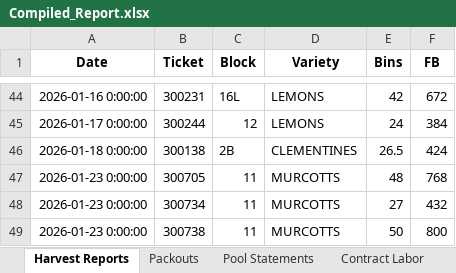
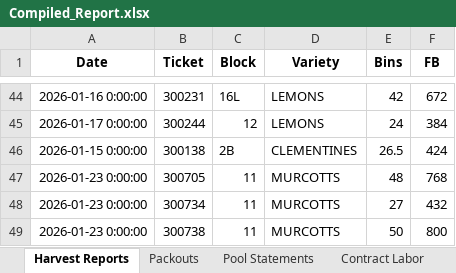
Before and after one commit to msmoore18/lazyspackouts, an Excel workbook: Compiled_Report.xlsx, sheet Harvest Reports, drawn as a sheet; only a part is shown, gaps mark what is left out; values as stored, in another font and other column widths than the file's, no borders; the diff names each change by its address in the sheet, - before the commit and + after, or states it on an @@ line.

Commit message:
Correct ticket 300138 harvest date to 2026-01-15
Sun Pacific Fruit Brought In YTD PDF DATE column shows 1/15/26 for both 300119 and 300138; earlier OCR wrongly used the report window end (1/18).

```diff
--- a/Compiled_Report.xlsx (sheet Harvest Reports)
+++ b/Compiled_Report.xlsx (sheet Harvest Reports)
-A46 (Date): 2026-01-18 0:00:00
+A46 (Date): 2026-01-15 0:00:00
```
